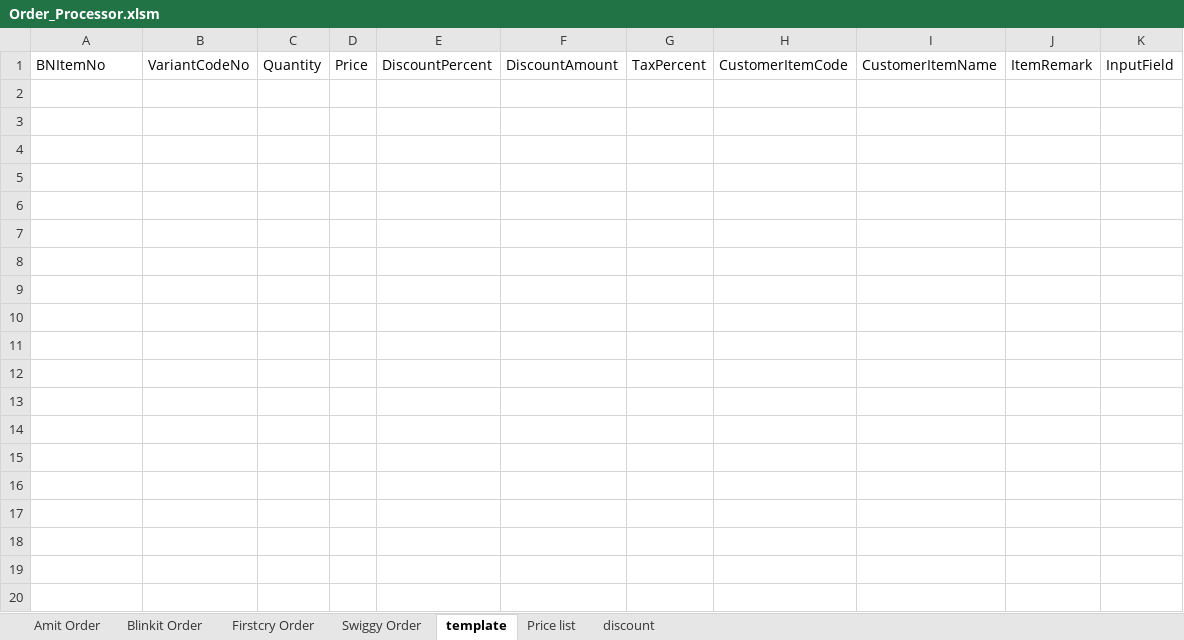
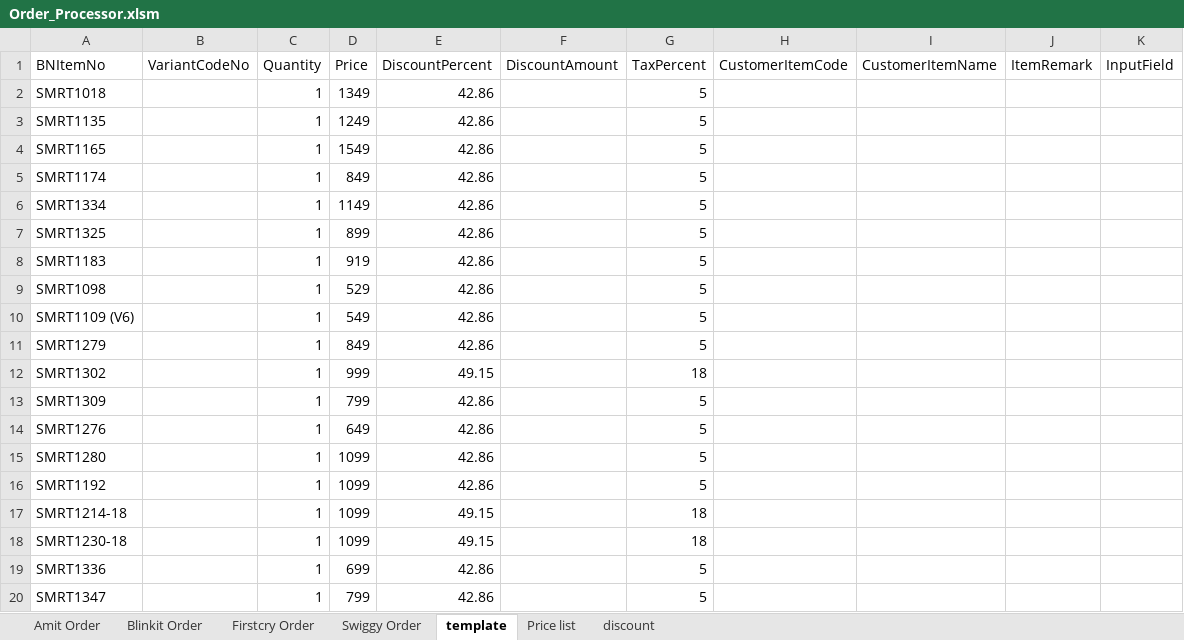
Before and after one commit to yogeshsmartivity/excel, an Excel workbook: Order_Processor.xlsm, sheet template, drawn as a sheet; only a part is shown; values as stored, in another font and other column widths than the file's, no borders; the diff covers the shown part only; the diff names each change by its address in the sheet, - before the commit and + after, or states it on an @@ line.

```diff
--- a/Order_Processor.xlsm (sheet template)
+++ b/Order_Processor.xlsm (sheet template)
+row 2: SMRT1018 |  | 1 | 1349 | 42.86 |  | 5
+row 3: SMRT1135 |  | 1 | 1249 | 42.86 |  | 5
+row 4: SMRT1165 |  | 1 | 1549 | 42.86 |  | 5
+row 5: SMRT1174 |  | 1 | 849 | 42.86 |  | 5
+row 6: SMRT1334 |  | 1 | 1149 | 42.86 |  | 5
+row 7: SMRT1325 |  | 1 | 899 | 42.86 |  | 5
+row 8: SMRT1183 |  | 1 | 919 | 42.86 |  | 5
+row 9: SMRT1098 |  | 1 | 529 | 42.86 |  | 5
+row 10: SMRT1109 (V6) |  | 1 | 549 | 42.86 |  | 5
+row 11: SMRT1279 |  | 1 | 849 | 42.86 |  | 5
+row 12: SMRT1302 |  | 1 | 999 | 49.15 |  | 18
+row 13: SMRT1309 |  | 1 | 799 | 42.86 |  | 5
+row 14: SMRT1276 |  | 1 | 649 | 42.86 |  | 5
+row 15: SMRT1280 |  | 1 | 1099 | 42.86 |  | 5
+row 16: SMRT1192 |  | 1 | 1099 | 42.86 |  | 5
+row 17: SMRT1214-18 |  | 1 | 1099 | 49.15 |  | 18
+row 18: SMRT1230-18 |  | 1 | 1099 | 49.15 |  | 18
+row 19: SMRT1336 |  | 1 | 699 | 42.86 |  | 5
+row 20: SMRT1347 |  | 1 | 799 | 42.86 |  | 5
```
Also changed, not shown: 9 added rows elsewhere in this sheet, sheet Amit Order.
